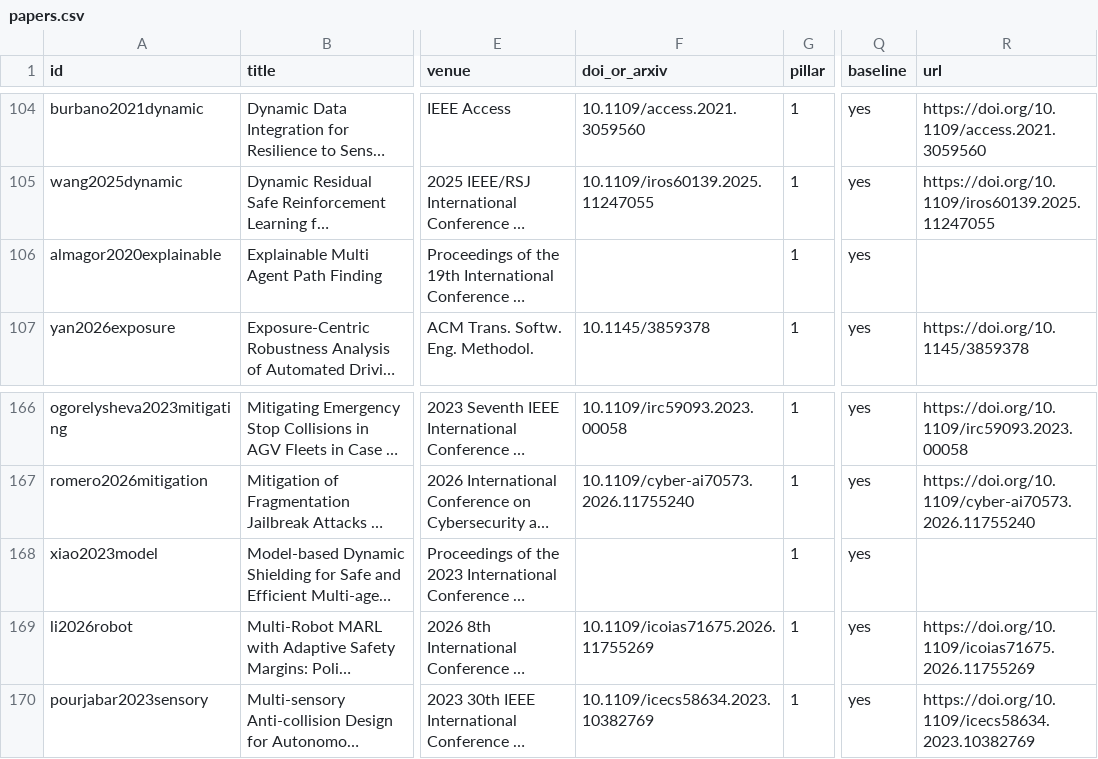
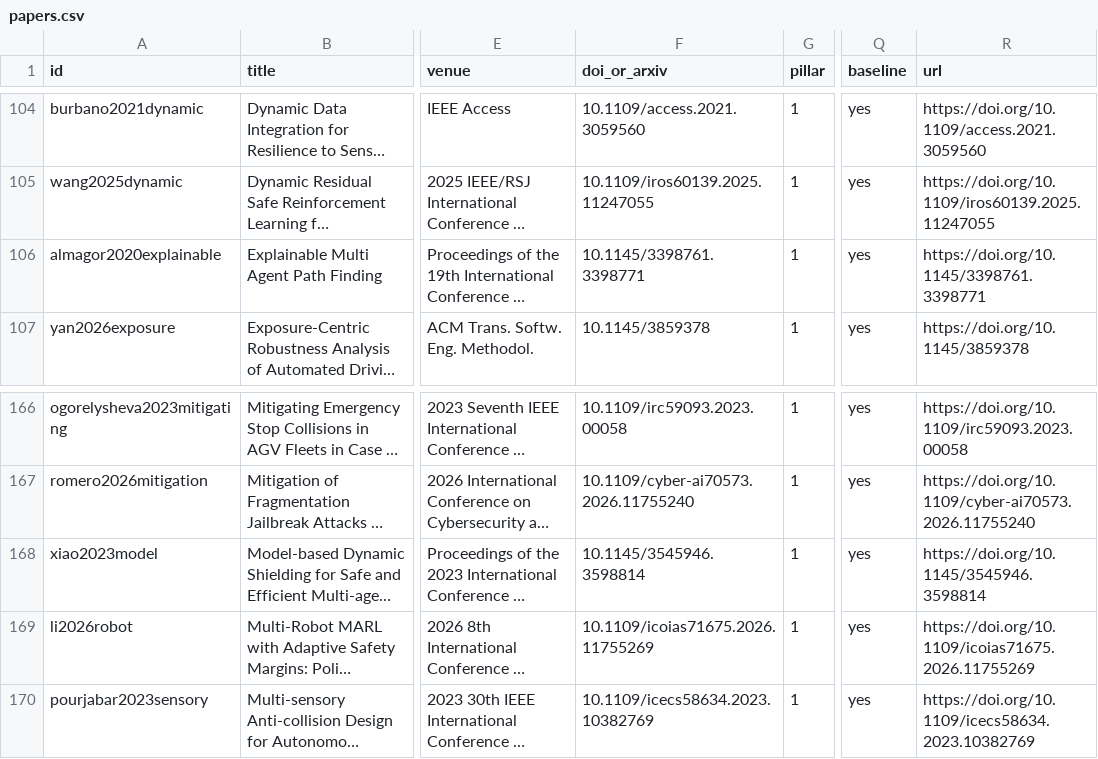
Before and after one commit to agent-precog/agent-precog, a CSV file: data/papers.csv, drawn as a sheet; only a part is shown, gaps mark what is left out; long unchanged cells end in …; the diff covers the shown part only; the diff names each change by its address in the sheet, - before the commit and + after, or states it on an @@ line.

```diff
--- a/data/papers.csv
+++ b/data/papers.csv
-F106 (doi_or_arxiv): (empty)
+F106 (doi_or_arxiv): 10.1145/3398761.3398771
-R106 (url): (empty)
+R106 (url): https://doi.org/10.1145/3398761.3398771
-F168 (doi_or_arxiv): (empty)
+F168 (doi_or_arxiv): 10.1145/3545946.3598814
-R168 (url): (empty)
+R168 (url): https://doi.org/10.1145/3545946.3598814
```
Also changed, not shown: 41 edited cells elsewhere in this file, 3 other files.
